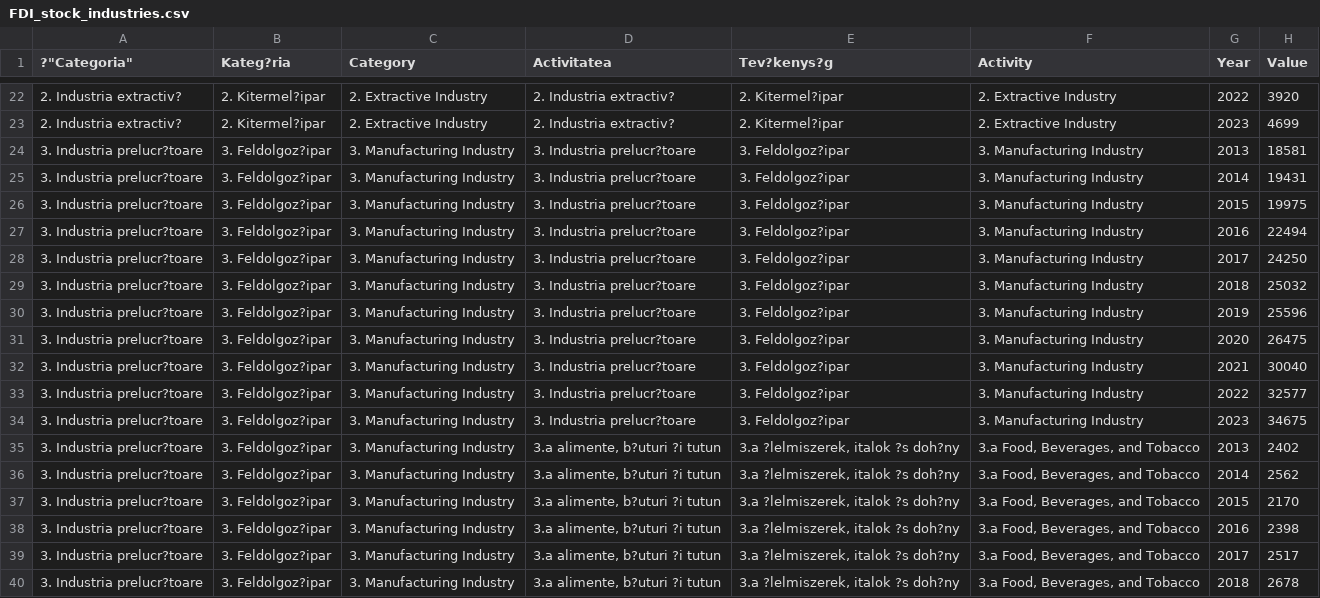
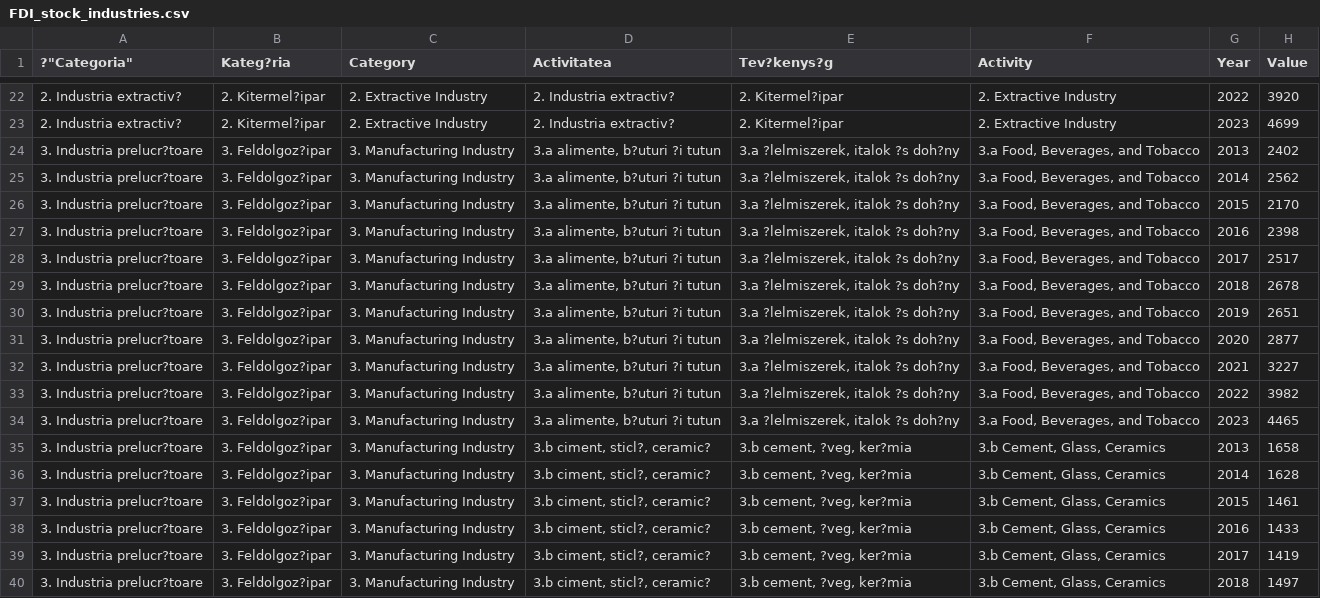
Before and after one commit to dvabel/RoEM-2.0, a CSV file: FDI_stock_industries.csv, drawn as a sheet; only a part is shown, gaps mark what is left out; the shorter side is filled out with more unchanged rows.

Commit message:
Add or update FDI_stock_industries.csv

```diff
--- a/FDI_stock_industries.csv
+++ b/FDI_stock_industries.csv
@@ -23,13 +23,2 @@
 "2. Industria extractiv?","2. Kitermel?ipar","2. Extractive Industry","2. Industria extractiv?","2. Kitermel?ipar","2. Extractive Industry","2023","4699"
-"3. Industria prelucr?toare","3. Feldolgoz?ipar","3. Manufacturing Industry","3. Industria prelucr?toare","3. Feldolgoz?ipar","3. Manufacturing Industry","2013","18581"
-"3. Industria prelucr?toare","3. Feldolgoz?ipar","3. Manufacturing Industry","3. Industria prelucr?toare","3. Feldolgoz?ipar","3. Manufacturing Industry","2014","19431"
-"3. Industria prelucr?toare","3. Feldolgoz?ipar","3. Manufacturing Industry","3. Industria prelucr?toare","3. Feldolgoz?ipar","3. Manufacturing Industry","2015","19975"
-"3. Industria prelucr?toare","3. Feldolgoz?ipar","3. Manufacturing Industry","3. Industria prelucr?toare","3. Feldolgoz?ipar","3. Manufacturing Industry","2016","22494"
-"3. Industria prelucr?toare","3. Feldolgoz?ipar","3. Manufacturing Industry","3. Industria prelucr?toare","3. Feldolgoz?ipar","3. Manufacturing Industry","2017","24250"
-"3. Industria prelucr?toare","3. Feldolgoz?ipar","3. Manufacturing Industry","3. Industria prelucr?toare","3. Feldolgoz?ipar","3. Manufacturing Industry","2018","25032"
-"3. Industria prelucr?toare","3. Feldolgoz?ipar","3. Manufacturing Industry","3. Industria prelucr?toare","3. Feldolgoz?ipar","3. Manufacturing Industry","2019","25596"
-"3. Industria prelucr?toare","3. Feldolgoz?ipar","3. Manufacturing Industry","3. Industria prelucr?toare","3. Feldolgoz?ipar","3. Manufacturing Industry","2020","26475"
-"3. Industria prelucr?toare","3. Feldolgoz?ipar","3. Manufacturing Industry","3. Industria prelucr?toare","3. Feldolgoz?ipar","3. Manufacturing Industry","2021","30040"
-"3. Industria prelucr?toare","3. Feldolgoz?ipar","3. Manufacturing Industry","3. Industria prelucr?toare","3. Feldolgoz?ipar","3. Manufacturing Industry","2022","32577"
-"3. Industria prelucr?toare","3. Feldolgoz?ipar","3. Manufacturing Industry","3. Industria prelucr?toare","3. Feldolgoz?ipar","3. Manufacturing Industry","2023","34675"
 "3. Industria prelucr?toare","3. Feldolgoz?ipar","3. Manufacturing Industry","3.a alimente, b?uturi ?i tutun","3.a ?lelmiszerek, italok ?s doh?ny","3.a Food, Beverages, and Tobacco","2013","2402"
```
